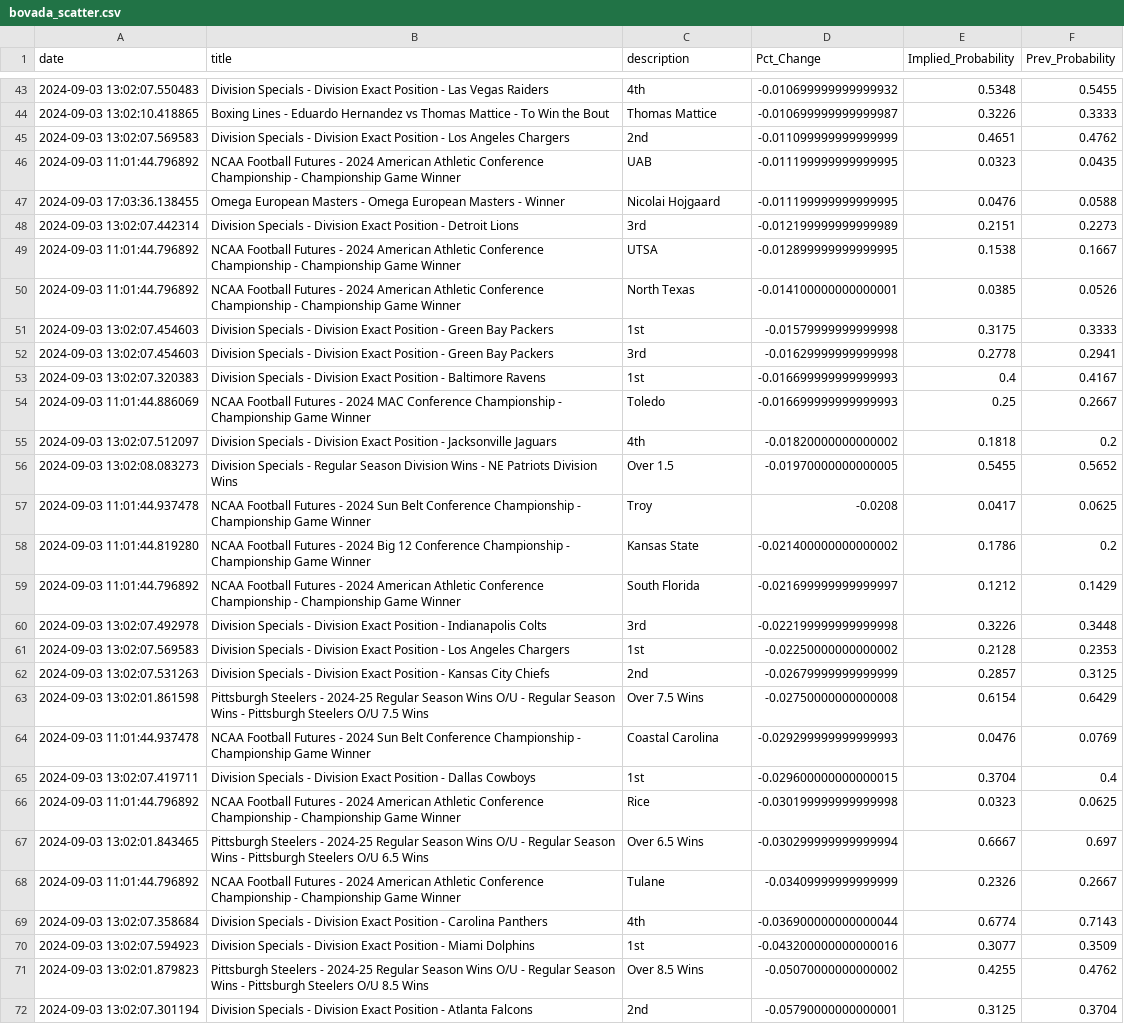
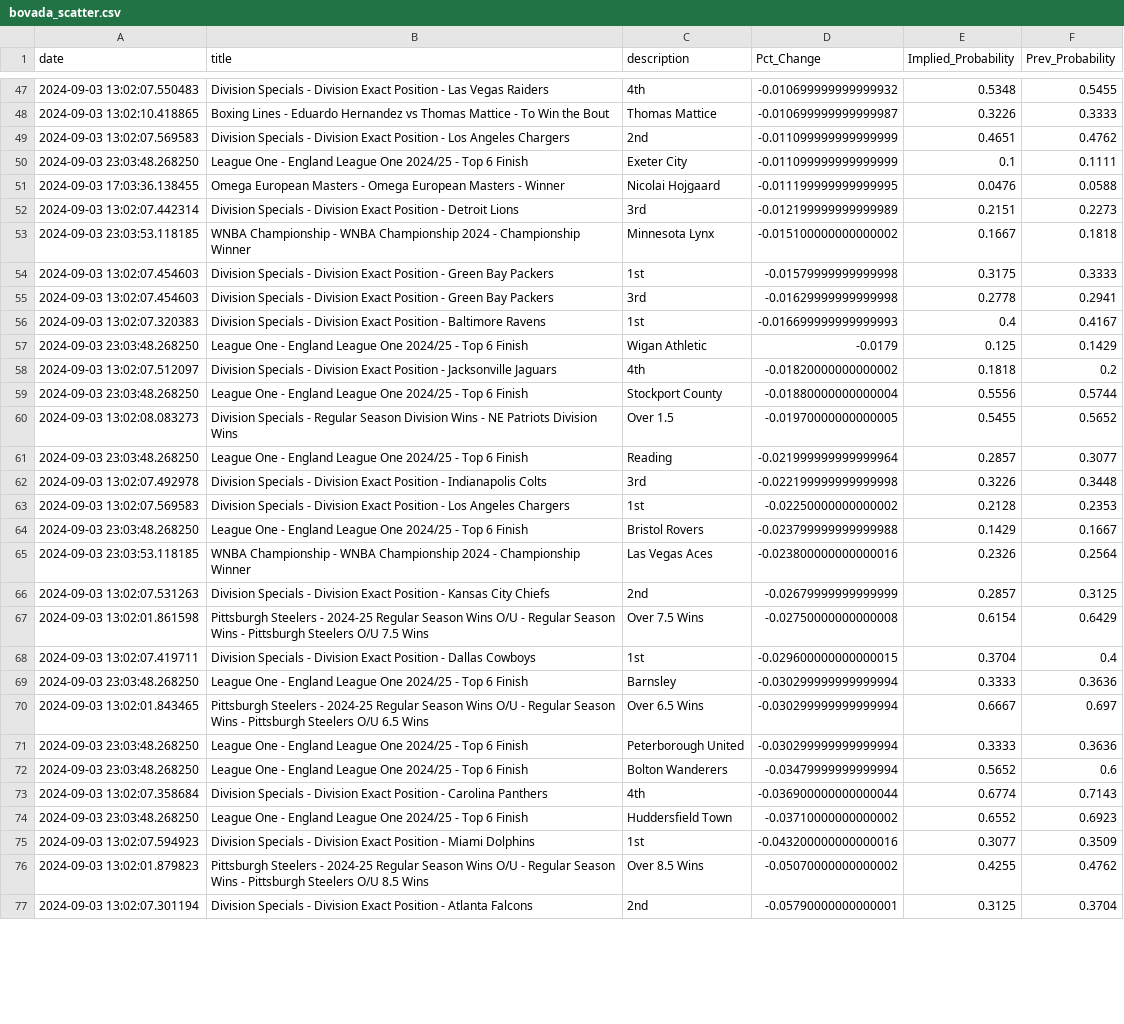
Before and after one commit to aaroncolesmith/bet_model, a CSV file: bovada_scatter.csv, drawn as a sheet; only a part is shown, gaps mark what is left out; removed rows and columns are numbered as before the commit, all else as after; the diff covers the shown part only; the diff names each change by its address in the sheet, - before the commit and + after, or states it on an @@ line.

Commit message:
data_load_upload_data

```diff
--- a/bovada_scatter.csv
+++ b/bovada_scatter.csv
-row 46: 2024-09-03 11:01:44.796892 | NCAA Football Futures - 2024 American Athletic Conference Championship - Championship Game Winner | UAB | -0.011199999999999995 | 0.0323 | 0.0435
+row 50: 2024-09-03 23:03:48.268250 | League One - England League One 2024/25 - Top 6 Finish | Exeter City | -0.011099999999999999 | 0.1 | 0.1111
-row 49: 2024-09-03 11:01:44.796892 | NCAA Football Futures - 2024 American Athletic Conference Championship - Championship Game Winner | UTSA | -0.012899999999999995 | 0.1538 | 0.1667
-row 50: 2024-09-03 11:01:44.796892 | NCAA Football Futures - 2024 American Athletic Conference Championship - Championship Game Winner | North Texas | -0.014100000000000001 | 0.0385 | 0.0526
+row 53: 2024-09-03 23:03:53.118185 | WNBA Championship - WNBA Championship 2024 - Championship Winner | Minnesota Lynx | -0.015100000000000002 | 0.1667 | 0.1818
-row 54: 2024-09-03 11:01:44.886069 | NCAA Football Futures - 2024 MAC Conference Championship - Championship Game Winner | Toledo | -0.016699999999999993 | 0.25 | 0.2667
+row 57: 2024-09-03 23:03:48.268250 | League One - England League One 2024/25 - Top 6 Finish | Wigan Athletic | -0.0179 | 0.125 | 0.1429
+row 59: 2024-09-03 23:03:48.268250 | League One - England League One 2024/25 - Top 6 Finish | Stockport County | -0.01880000000000004 | 0.5556 | 0.5744
-row 57: 2024-09-03 11:01:44.937478 | NCAA Football Futures - 2024 Sun Belt Conference Championship - Championship Game Winner | Troy | -0.0208 | 0.0417 | 0.0625
-row 58: 2024-09-03 11:01:44.819280 | NCAA Football Futures - 2024 Big 12 Conference Championship - Championship Game Winner | Kansas State | -0.021400000000000002 | 0.1786 | 0.2
-row 59: 2024-09-03 11:01:44.796892 | NCAA Football Futures - 2024 American Athletic Conference Championship - Championship Game Winner | South Florida | -0.021699999999999997 | 0.1212 | 0.1429
+row 61: 2024-09-03 23:03:48.268250 | League One - England League One 2024/25 - Top 6 Finish | Reading | -0.021999999999999964 | 0.2857 | 0.3077
+row 64: 2024-09-03 23:03:48.268250 | League One - England League One 2024/25 - Top 6 Finish | Bristol Rovers | -0.023799999999999988 | 0.1429 | 0.1667
+row 65: 2024-09-03 23:03:53.118185 | WNBA Championship - WNBA Championship 2024 - Championship Winner | Las Vegas Aces | -0.023800000000000016 | 0.2326 | 0.2564
-row 64: 2024-09-03 11:01:44.937478 | NCAA Football Futures - 2024 Sun Belt Conference Championship - Championship Game Winner | Coastal Carolina | -0.029299999999999993 | 0.0476 | 0.0769
-row 66: 2024-09-03 11:01:44.796892 | NCAA Football Futures - 2024 American Athletic Conference Championship - Championship Game Winner | Rice | -0.030199999999999998 | 0.0323 | 0.0625
+row 69: 2024-09-03 23:03:48.268250 | League One - England League One 2024/25 - Top 6 Finish | Barnsley | -0.030299999999999994 | 0.3333 | 0.3636
-row 68: 2024-09-03 11:01:44.796892 | NCAA Football Futures - 2024 American Athletic Conference Championship - Championship Game Winner | Tulane | -0.03409999999999999 | 0.2326 | 0.2667
+row 71: 2024-09-03 23:03:48.268250 | League One - England League One 2024/25 - Top 6 Finish | Peterborough United | -0.030299999999999994 | 0.3333 | 0.3636
+row 72: 2024-09-03 23:03:48.268250 | League One - England League One 2024/25 - Top 6 Finish | Bolton Wanderers | -0.03479999999999994 | 0.5652 | 0.6
+row 74: 2024-09-03 23:03:48.268250 | League One - England League One 2024/25 - Top 6 Finish | Huddersfield Town | -0.03710000000000002 | 0.6552 | 0.6923
```
Also changed, not shown: 8 added rows, 3 removed rows and 6 edited cells elsewhere in this file, 4 other files.
